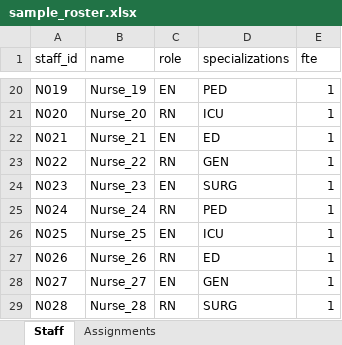
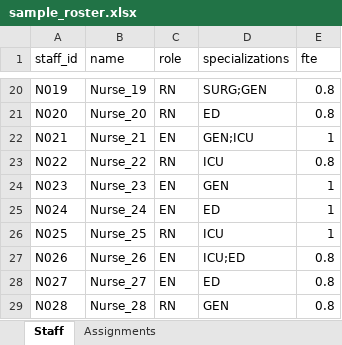
Before and after one commit to Ro25v04/RosterAI-MedHack, an Excel workbook: api/data/rosters/sample_roster.xlsx, sheet Staff, drawn as a sheet; only a part is shown, gaps mark what is left out; values as stored, in another font and other column widths than the file's, no borders; the diff covers the shown part only; the diff names each change by its address in the sheet, - before the commit and + after, or states it on an @@ line.

```diff
--- a/api/data/rosters/sample_roster.xlsx (sheet Staff)
+++ b/api/data/rosters/sample_roster.xlsx (sheet Staff)
-C20 (role): EN
+C20 (role): RN
-D20 (specializations): PED
+D20 (specializations): SURG;GEN
-E20:E21 (fte): 1
+E20:E21 (fte): 0.8
-D21 (specializations): ICU
+D21 (specializations): ED
-D22 (specializations): ED
+D22 (specializations): GEN;ICU
-D23 (specializations): GEN
+D23 (specializations): ICU
-E23 (fte): 1
+E23 (fte): 0.8
-D24 (specializations): SURG
+D24 (specializations): GEN
-C25 (role): RN
+C25 (role): EN
-D25 (specializations): PED
+D25 (specializations): ED
-C26 (role): EN
+C26 (role): RN
-C27 (role): RN
+C27 (role): EN
-D27 (specializations): ED
+D27 (specializations): ICU;ED
-E27:E29 (fte): 1
+E27:E29 (fte): 0.8
-D28 (specializations): GEN
+D28 (specializations): ED
-D29 (specializations): SURG
+D29 (specializations): GEN
```
Also changed, not shown: 33 edited cells elsewhere in this sheet, sheet Assignments, 8 other files.
